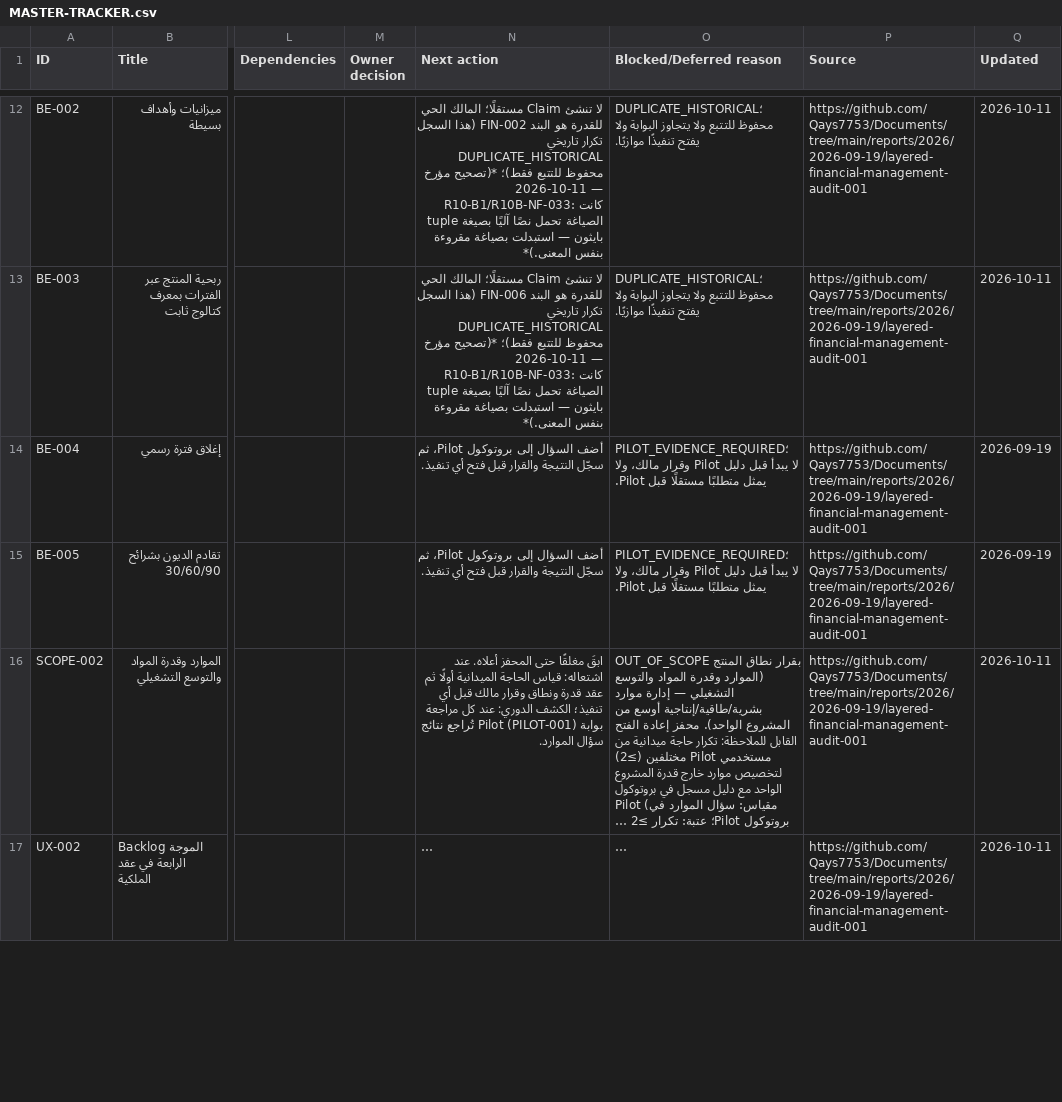
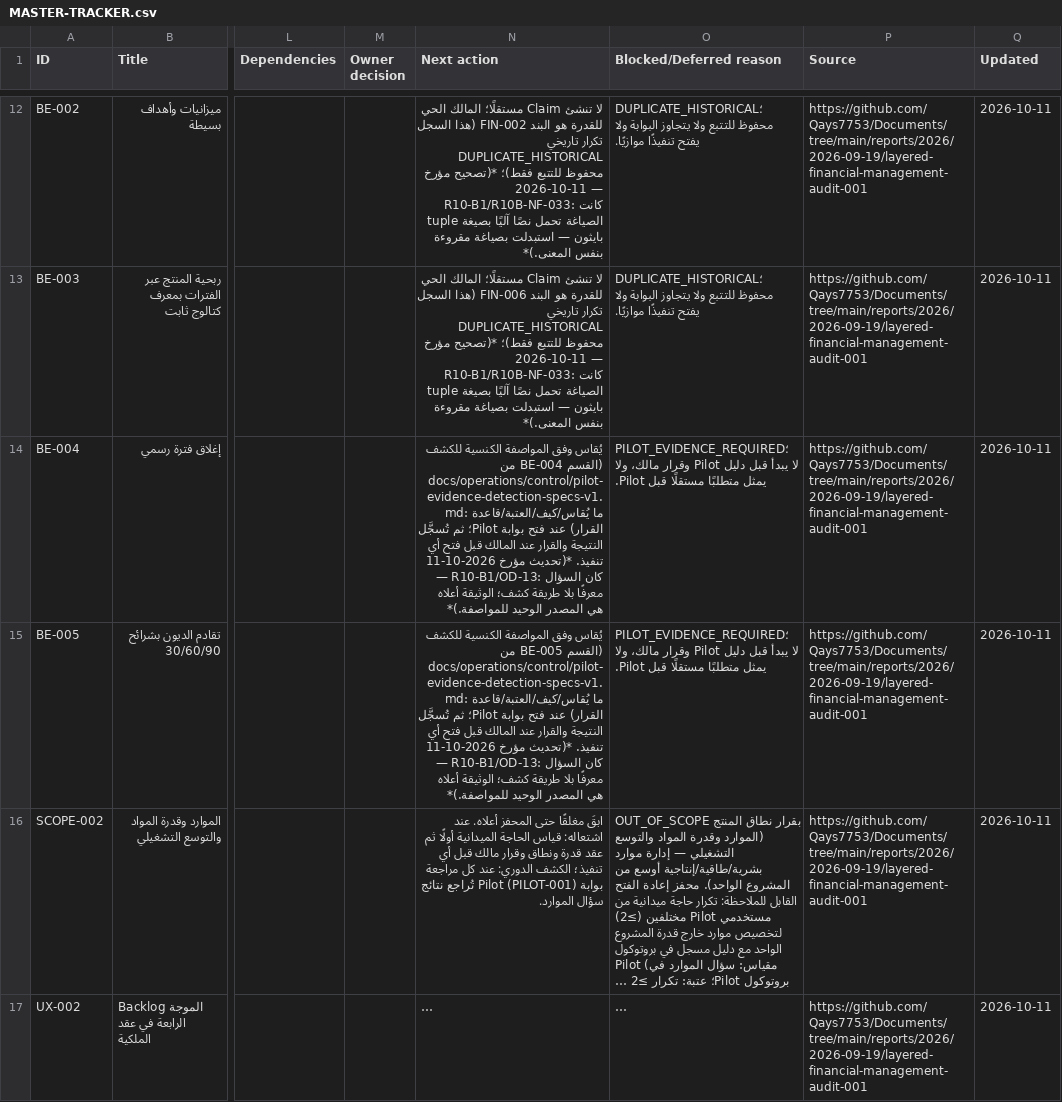
Before and after one commit to Qays7753/Micro, a CSV file: docs/operations/control/generated/MASTER-TRACKER.csv, drawn as a sheet; only a part is shown, gaps mark what is left out; long unchanged cells end in …; the diff covers the shown part only; the diff names each change by its address in the sheet, - before the commit and + after, or states it on an @@ line.

Commit message:
docs(r10b-b1): SOP + 3 handoff views + OD-13 PILOT detection specs + registry metadata — F-037/OD-13
- F-037: created the canonical handoff minimum set (docs-only, referral views — no second source of truth):
  * docs/operations/agent-development-sop-v1.md — single unified Agent development SOP (cold start -> claim -> slice discipline -> closure checks -> records)
  * docs/operations/views/storage-parity-view.md — IndexedDB/Memory parity evidence routing
  * docs/operations/views/transfer-legacy-golden-view.md — Transfer/Legacy/Golden/MANIFEST protection routing (Schema 38 / Export 30 anchors)
  * docs/operations/views/guard-proves-view.md — guard proves/does-not-prove routing (canonical table = REFACTORING-PLAN-A-TO-Z §4.3.1; run-map by command)
- OD-13: docs/operations/control/pilot-evidence-detection-specs-v1.md — per-item detection specs for the 14 canonical PILOT_EVIDENCE_REQUIRED items (BE-004, BE-005, V-001..V-012): what to measure / how / threshold / decision rule; the 14 item JSONs now point at it from next_action (single canonical source)
- Routing: doc-index rows 0A-1/0A-2/0A-3 added; handoff-protocol §2 ladder rows for the SOP + views (cold-start routing covers storage parity by name)
- Registry metadata: source/owner/review-trigger/staleness blocks added to OWNERSHIP-AND-TRUTH-REGISTRY, FILE-SIZE-AND-RESPONSIBILITY-REGISTER, TEST-AND-DOCUMENTATION-MAP headers
- Views regenerated from JSON; --check green

Checks: check-doc-index-coverage PASS; generate-test-map --check PASS; check-skill-references PASS; git diff --check clean; validate.py valid.

```diff
--- a/docs/operations/control/generated/MASTER-TRACKER.csv
+++ b/docs/operations/control/generated/MASTER-TRACKER.csv
-N14 (Next action): أضف السؤال إلى بروتوكول Pilot، ثم سجّل النتيجة والقرار قبل فتح أي تنفيذ.
+N14 (Next action): يُقاس وفق المواصفة الكنسية للكشف (القسم BE-004 من docs/operations/control/pilot-evidence-detection-specs-v1.md: ما يُقاس/كيف/العتبة/قاعدة القرار) عند فتح بوابة Pilot؛ ثم تُسجَّل النتيجة والقرار عند المالك قبل فتح أي تنفيذ. *(تحديث مؤرخ 2026-10-11 — R10-B1/OD-13: كان السؤال معرفًا بلا طريقة كشف؛ الوثيقة أعلاه هي المصدر الوحيد للمواصفة.)*
-Q14:Q15 (Updated): 2026-09-19
+Q14:Q15 (Updated): 2026-10-11
-N15 (Next action): أضف السؤال إلى بروتوكول Pilot، ثم سجّل النتيجة والقرار قبل فتح أي تنفيذ.
+N15 (Next action): يُقاس وفق المواصفة الكنسية للكشف (القسم BE-005 من docs/operations/control/pilot-evidence-detection-specs-v1.md: ما يُقاس/كيف/العتبة/قاعدة القرار) عند فتح بوابة Pilot؛ ثم تُسجَّل النتيجة والقرار عند المالك قبل فتح أي تنفيذ. *(تحديث مؤرخ 2026-10-11 — R10-B1/OD-13: كان السؤال معرفًا بلا طريقة كشف؛ الوثيقة أعلاه هي المصدر الوحيد للمواصفة.)*
```
Also changed, not shown: 24 edited cells elsewhere in this file, 26 other files.
